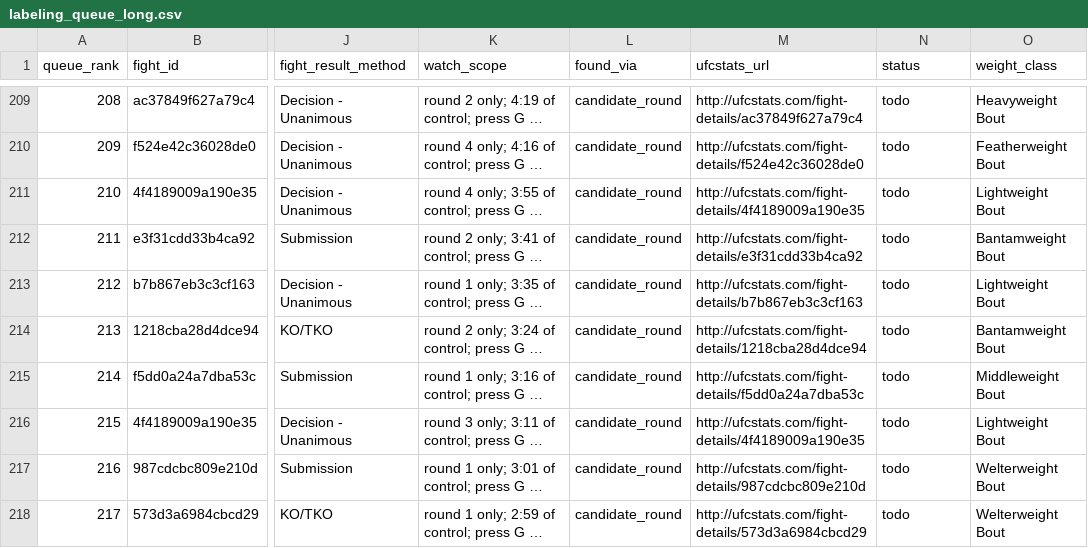
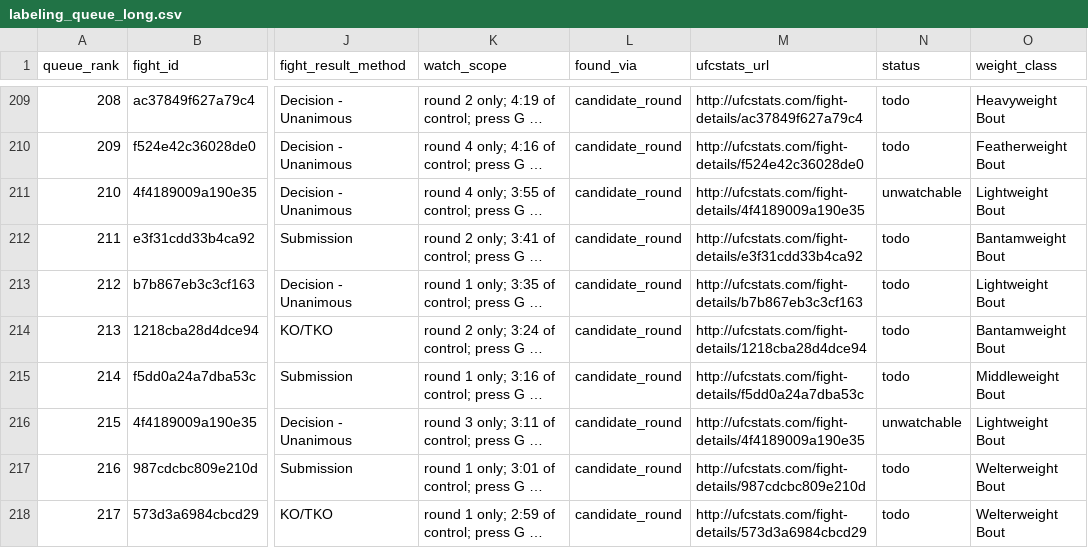
Before and after one commit to NathanielBierig/RNCV, a CSV file: phase3_labels/labeling_queue_long.csv, drawn as a sheet; only a part is shown, gaps mark what is left out; long unchanged cells end in …; the diff names each change by its address in the sheet, - before the commit and + after, or states it on an @@ line.

```diff
--- a/phase3_labels/labeling_queue_long.csv
+++ b/phase3_labels/labeling_queue_long.csv
-N211 (status): todo
+N211 (status): unwatchable
-N216 (status): todo
+N216 (status): unwatchable
```
Also changed, not shown: phase3_labels/downloads_log.csv, 1 other file.
